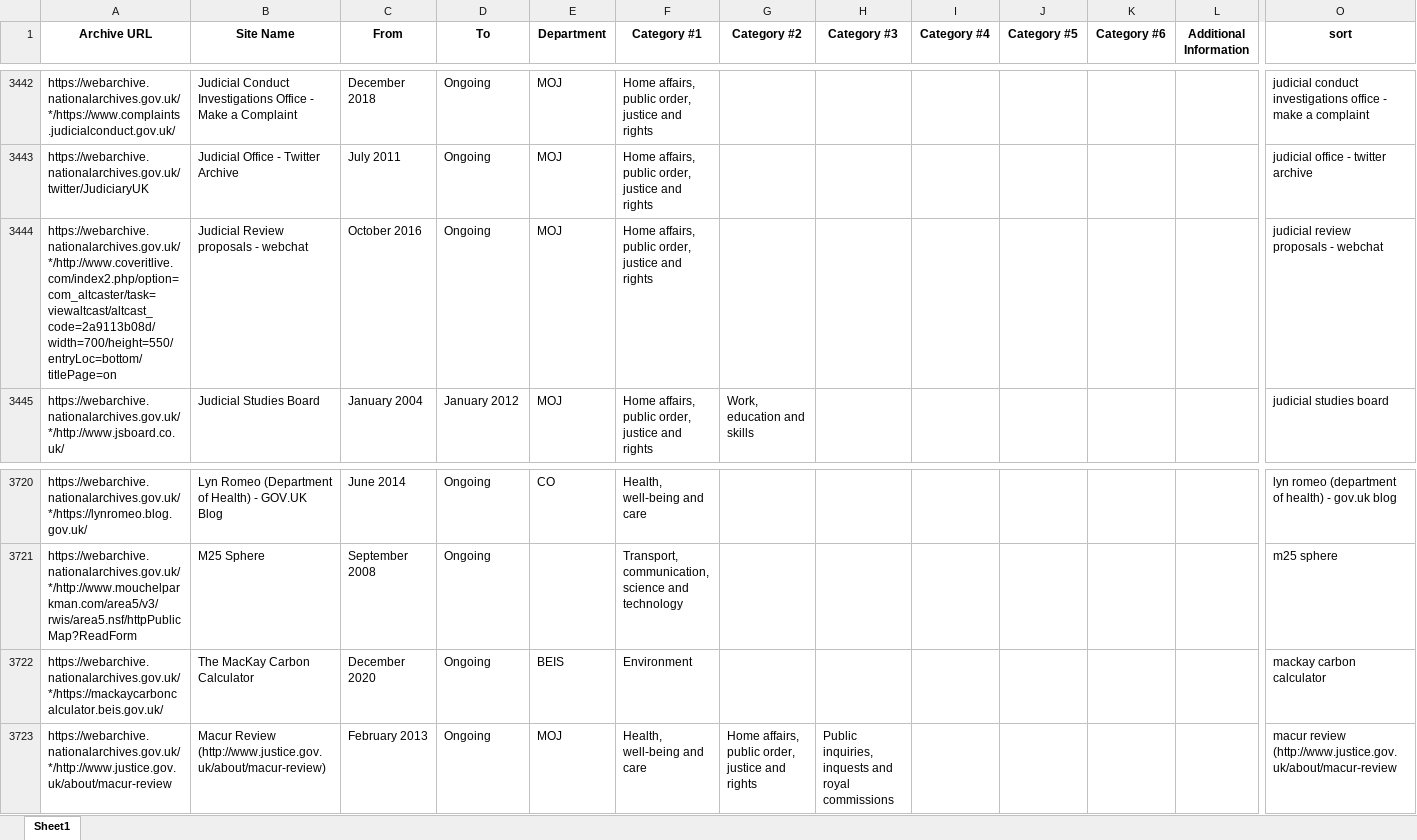
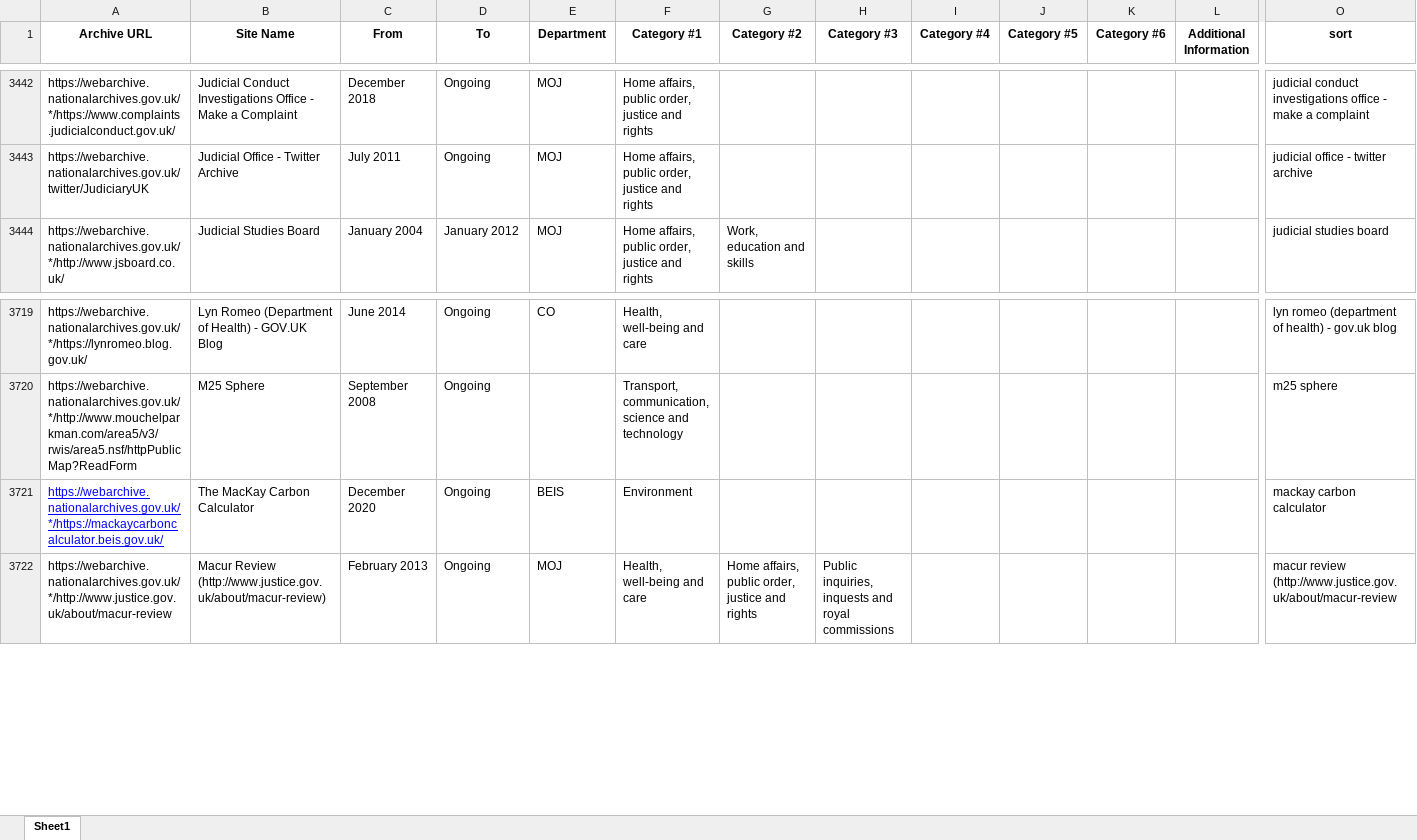
Before and after one commit to tna-webarchive/A-Z-list, an Excel workbook: Full List.xlsx, sheet Sheet1, drawn as a sheet; only a part is shown, gaps mark what is left out; values as stored, in another font and other column widths than the file's, no borders; removed rows and columns are numbered as before the commit, all else as after; rows hold the shown columns only; the diff names each change by its address in the sheet, - before the commit and + after, or states it on an @@ line.

Commit message:
<removed one line as the archived sites do not replay>

```diff
--- a/Full List.xlsx (sheet Sheet1)
+++ b/Full List.xlsx (sheet Sheet1)
-row 3444: https://webarchive.nationalarchives.gov.uk/*/http://www.coveritlive.com/index2.php/option=com_altcaster/task=viewaltcast/altcast_code=2a9113b08d/width=700/height=550/entryLoc=bottom/titlePage=on | Judicial Review proposals - webchat | October 2016 | Ongoing | MOJ | Home affairs, public order, justice and rights |  |  |  |  |  |  | judicial review proposals - webchat
@@ A3721 underline: off → on, text colour: black → #0000FF @@
```
